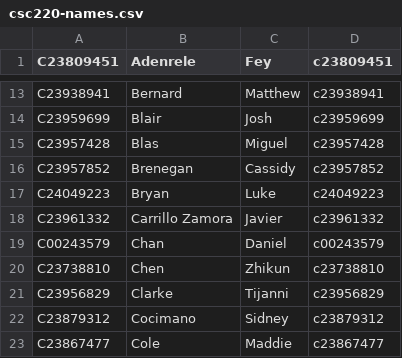
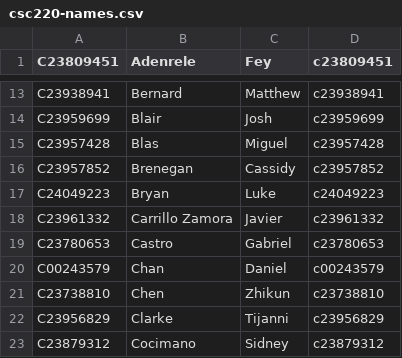
Before and after one commit to crilillo14/TA-CSC220, a CSV file: csc220-names.csv, drawn as a sheet; only a part is shown, gaps mark what is left out; the shorter side is filled out with more unchanged rows.

```diff
--- a/csc220-names.csv
+++ b/csc220-names.csv
@@ -18,2 +18,3 @@ C24049223,Bryan,Luke,c24049223
 C23961332,Carrillo Zamora,Javier,c23961332
+C23780653,Castro,Gabriel,c23780653
 C00243579,Chan,Daniel,c00243579
```
Also changed, not shown: 29 other files.
